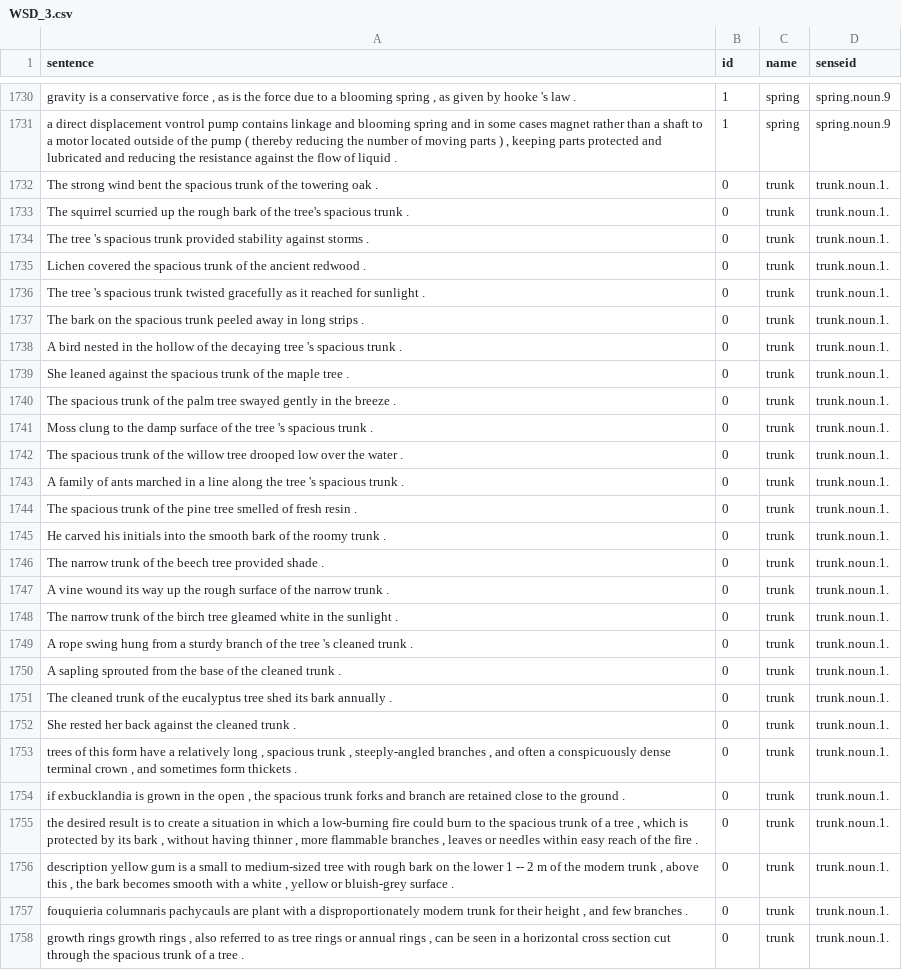
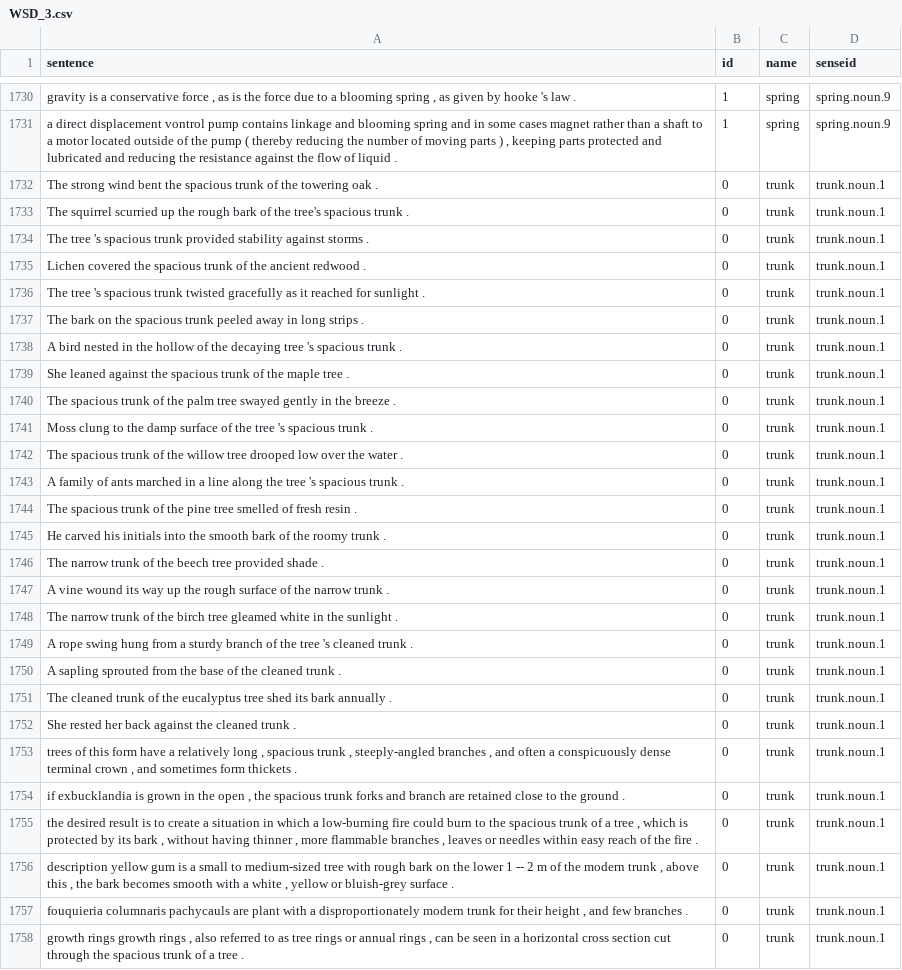
Before and after one commit to Sumanathilaka/FOOL-ME-IF-YOU-CAN-dataset-Meets-FEWS-sense-Tags, a CSV file: WSD_3.csv, drawn as a sheet; only a part is shown, gaps mark what is left out; the diff covers the shown part only; the diff names each change by its address in the sheet, - before the commit and + after, or states it on an @@ line.

```diff
--- a/WSD_3.csv
+++ b/WSD_3.csv
-D1732:D1758 (senseid): trunk.noun.1.
+D1732:D1758 (senseid): trunk.noun.1
```
Also changed, not shown: 112 edited cells elsewhere in this file, WSD_2.csv, WSD_train.csv, 8 other files.
